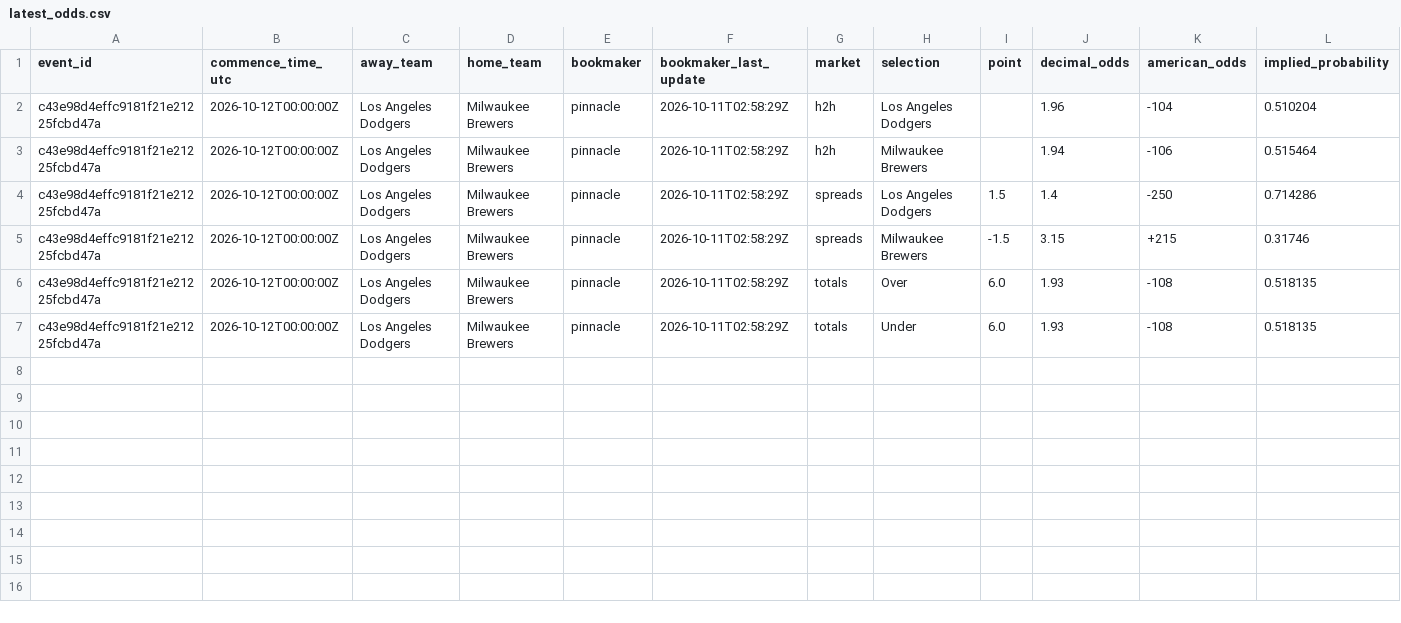
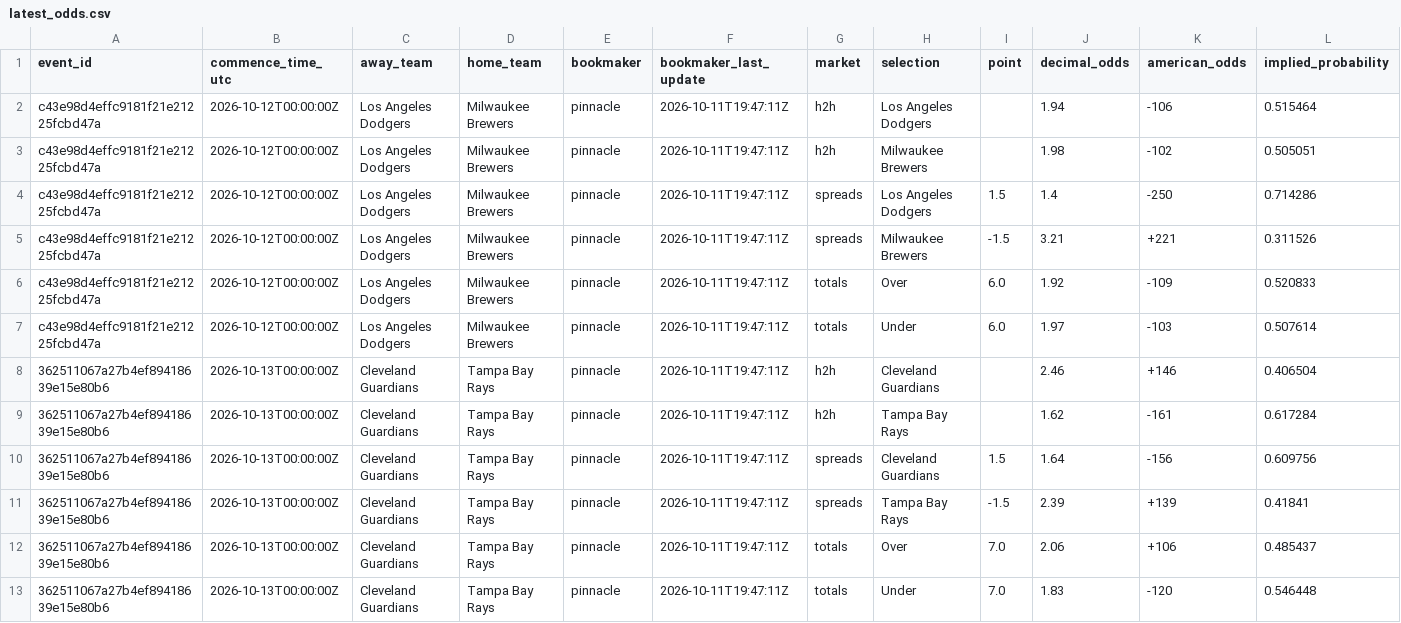
Before and after one commit to kouheiarai/mlb-ai-predictor, a CSV file: data/latest_odds.csv, drawn as a sheet.

```diff
--- a/data/latest_odds.csv
+++ b/data/latest_odds.csv
@@ -1,7 +1,13 @@
 event_id,commence_time_utc,away_team,home_team,bookmaker,bookmaker_last_update,market,selection,point,decimal_odds,american_odds,implied_probability
-c43e98d4effc9181f21e21225fcbd47a,2026-10-12T00:00:00Z,Los Angeles Dodgers,Milwaukee Brewers,pinnacle,2026-10-11T02:58:29Z,h2h,Los Angeles Dodgers,,1.96,-104,0.510204
-c43e98d4effc9181f21e21225fcbd47a,2026-10-12T00:00:00Z,Los Angeles Dodgers,Milwaukee Brewers,pinnacle,2026-10-11T02:58:29Z,h2h,Milwaukee Brewers,,1.94,-106,0.515464
-c43e98d4effc9181f21e21225fcbd47a,2026-10-12T00:00:00Z,Los Angeles Dodgers,Milwaukee Brewers,pinnacle,2026-10-11T02:58:29Z,spreads,Los Angeles Dodgers,1.5,1.4,-250,0.714286
-c43e98d4effc9181f21e21225fcbd47a,2026-10-12T00:00:00Z,Los Angeles Dodgers,Milwaukee Brewers,pinnacle,2026-10-11T02:58:29Z,spreads,Milwaukee Brewers,-1.5,3.15,+215,0.31746
-c43e98d4effc9181f21e21225fcbd47a,2026-10-12T00:00:00Z,Los Angeles Dodgers,Milwaukee Brewers,pinnacle,2026-10-11T02:58:29Z,totals,Over,6.0,1.93,-108,0.518135
-c43e98d4effc9181f21e21225fcbd47a,2026-10-12T00:00:00Z,Los Angeles Dodgers,Milwaukee Brewers,pinnacle,2026-10-11T02:58:29Z,totals,Under,6.0,1.93,-108,0.518135
+c43e98d4effc9181f21e21225fcbd47a,2026-10-12T00:00:00Z,Los Angeles Dodgers,Milwaukee Brewers,pinnacle,2026-10-11T19:47:11Z,h2h,Los Angeles Dodgers,,1.94,-106,0.515464
+c43e98d4effc9181f21e21225fcbd47a,2026-10-12T00:00:00Z,Los Angeles Dodgers,Milwaukee Brewers,pinnacle,2026-10-11T19:47:11Z,h2h,Milwaukee Brewers,,1.98,-102,0.505051
+c43e98d4effc9181f21e21225fcbd47a,2026-10-12T00:00:00Z,Los Angeles Dodgers,Milwaukee Brewers,pinnacle,2026-10-11T19:47:11Z,spreads,Los Angeles Dodgers,1.5,1.4,-250,0.714286
+c43e98d4effc9181f21e21225fcbd47a,2026-10-12T00:00:00Z,Los Angeles Dodgers,Milwaukee Brewers,pinnacle,2026-10-11T19:47:11Z,spreads,Milwaukee Brewers,-1.5,3.21,+221,0.311526
+c43e98d4effc9181f21e21225fcbd47a,2026-10-12T00:00:00Z,Los Angeles Dodgers,Milwaukee Brewers,pinnacle,2026-10-11T19:47:11Z,totals,Over,6.0,1.92,-109,0.520833
+c43e98d4effc9181f21e21225fcbd47a,2026-10-12T00:00:00Z,Los Angeles Dodgers,Milwaukee Brewers,pinnacle,2026-10-11T19:47:11Z,totals,Under,6.0,1.97,-103,0.507614
+362511067a27b4ef89418639e15e80b6,2026-10-13T00:00:00Z,Cleveland Guardians,Tampa Bay Rays,pinnacle,2026-10-11T19:47:11Z,h2h,Cleveland Guardians,,2.46,+146,0.406504
+362511067a27b4ef89418639e15e80b6,2026-10-13T00:00:00Z,Cleveland Guardians,Tampa Bay Rays,pinnacle,2026-10-11T19:47:11Z,h2h,Tampa Bay Rays,,1.62,-161,0.617284
+362511067a27b4ef89418639e15e80b6,2026-10-13T00:00:00Z,Cleveland Guardians,Tampa Bay Rays,pinnacle,2026-10-11T19:47:11Z,spreads,Cleveland Guardians,1.5,1.64,-156,0.609756
+362511067a27b4ef89418639e15e80b6,2026-10-13T00:00:00Z,Cleveland Guardians,Tampa Bay Rays,pinnacle,2026-10-11T19:47:11Z,spreads,Tampa Bay Rays,-1.5,2.39,+139,0.41841
+362511067a27b4ef89418639e15e80b6,2026-10-13T00:00:00Z,Cleveland Guardians,Tampa Bay Rays,pinnacle,2026-10-11T19:47:11Z,totals,Over,7.0,2.06,+106,0.485437
+362511067a27b4ef89418639e15e80b6,2026-10-13T00:00:00Z,Cleveland Guardians,Tampa Bay Rays,pinnacle,2026-10-11T19:47:11Z,totals,Under,7.0,1.83,-120,0.546448
```
Also changed, not shown: data/predictions.csv, docs/latest_odds.csv, 57 other files.
